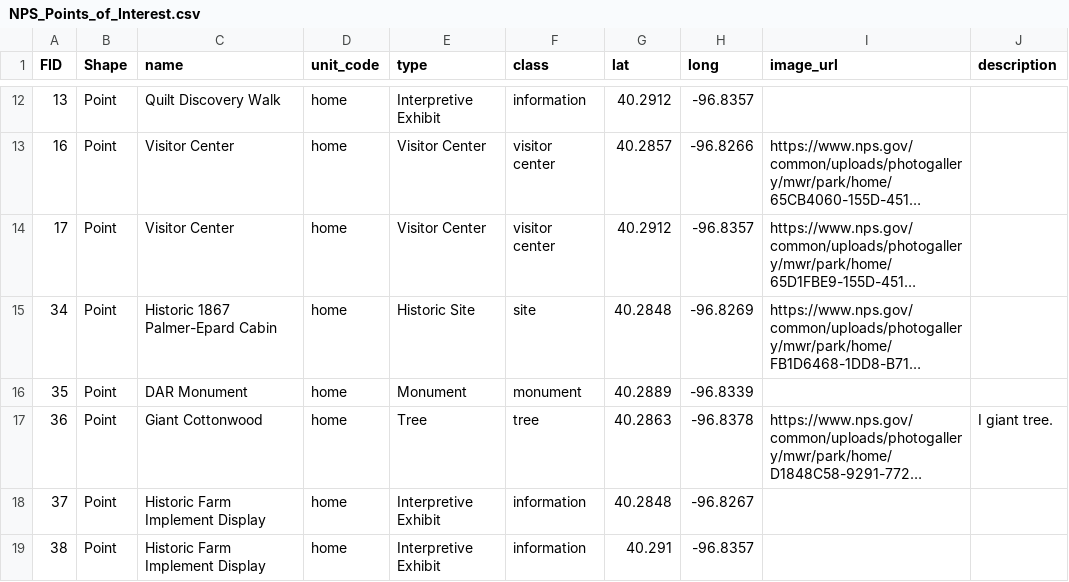
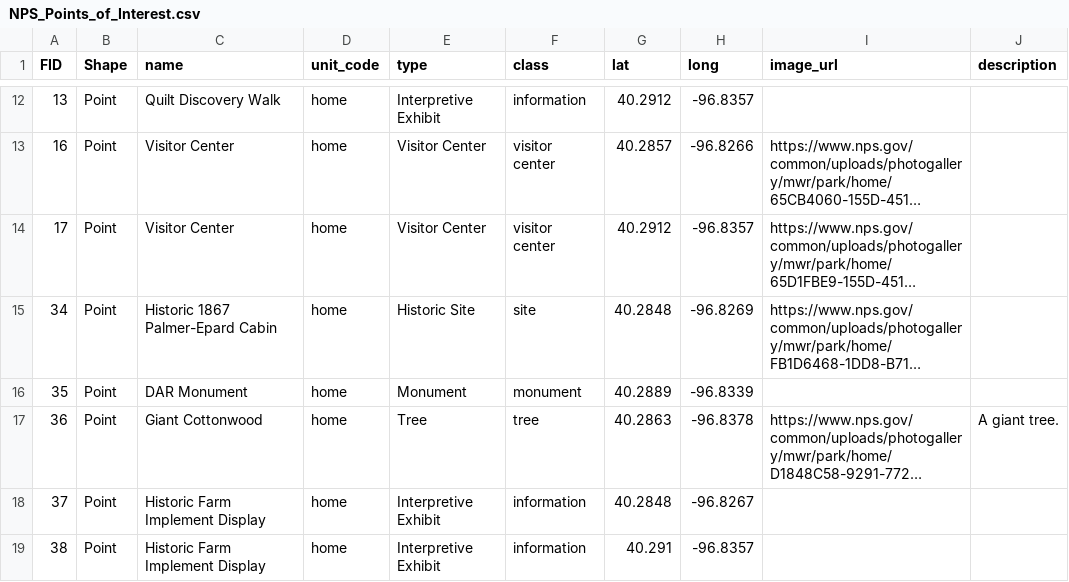
Before and after one commit to HomesteadMap/allis_chalmers, a CSV file: NPS_Points_of_Interest.csv, drawn as a sheet; only a part is shown, gaps mark what is left out; long unchanged cells end in …; the diff names each change by its address in the sheet, - before the commit and + after, or states it on an @@ line.

Commit message:
Update NPS_Points_of_Interest.csv

```diff
--- a/NPS_Points_of_Interest.csv
+++ b/NPS_Points_of_Interest.csv
-J17 (description): I giant tree.
+J17 (description): A giant tree.
```
